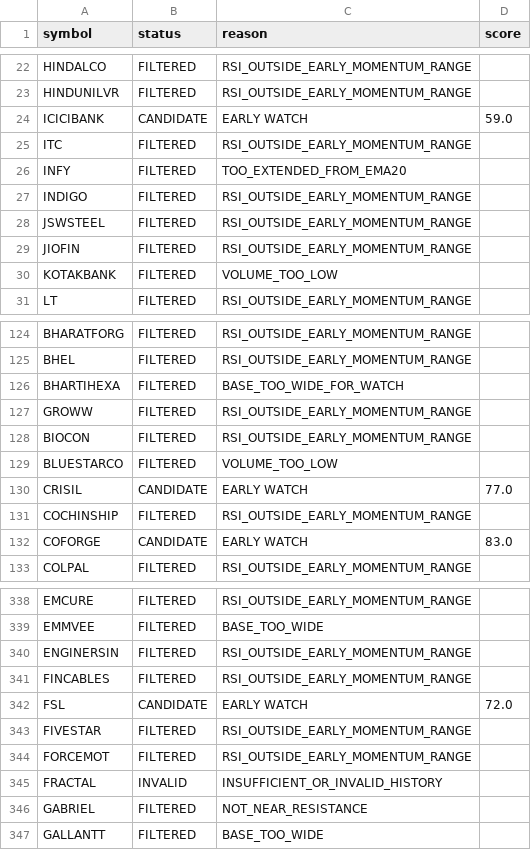
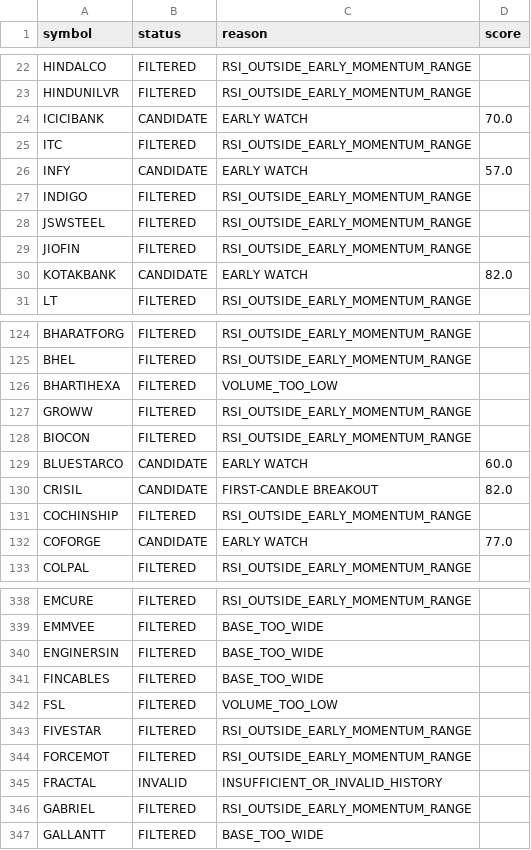
Before and after one commit to spy15007-arch/Trading-OS-v12, a CSV file: reports/early_momentum_diagnostics.csv, drawn as a sheet; only a part is shown, gaps mark what is left out; the diff covers the shown part only.

```diff
--- a/reports/early_momentum_diagnostics.csv
+++ b/reports/early_momentum_diagnostics.csv
@@ -23,5 +23,5 @@ HINDALCO,FILTERED,RSI_OUTSIDE_EARLY_MOMENTUM_RANGE,
 HINDUNILVR,FILTERED,RSI_OUTSIDE_EARLY_MOMENTUM_RANGE,
-ICICIBANK,CANDIDATE,EARLY WATCH,59.0
+ICICIBANK,CANDIDATE,EARLY WATCH,70.0
 ITC,FILTERED,RSI_OUTSIDE_EARLY_MOMENTUM_RANGE,
-INFY,FILTERED,TOO_EXTENDED_FROM_EMA20,
+INFY,CANDIDATE,EARLY WATCH,57.0
 INDIGO,FILTERED,RSI_OUTSIDE_EARLY_MOMENTUM_RANGE,
@@ -29,3 +29,3 @@ JSWSTEEL,FILTERED,RSI_OUTSIDE_EARLY_MOMENTUM_RANGE,
 JIOFIN,FILTERED,RSI_OUTSIDE_EARLY_MOMENTUM_RANGE,
-KOTAKBANK,FILTERED,VOLUME_TOO_LOW,
+KOTAKBANK,CANDIDATE,EARLY WATCH,82.0
 LT,FILTERED,RSI_OUTSIDE_EARLY_MOMENTUM_RANGE,
@@ -125,9 +125,9 @@ BHARATFORG,FILTERED,RSI_OUTSIDE_EARLY_MOMENTUM_RANGE,
 BHEL,FILTERED,RSI_OUTSIDE_EARLY_MOMENTUM_RANGE,
-BHARTIHEXA,FILTERED,BASE_TOO_WIDE_FOR_WATCH,
+BHARTIHEXA,FILTERED,VOLUME_TOO_LOW,
 GROWW,FILTERED,RSI_OUTSIDE_EARLY_MOMENTUM_RANGE,
 BIOCON,FILTERED,RSI_OUTSIDE_EARLY_MOMENTUM_RANGE,
-BLUESTARCO,FILTERED,VOLUME_TOO_LOW,
-CRISIL,CANDIDATE,EARLY WATCH,77.0
+BLUESTARCO,CANDIDATE,EARLY WATCH,60.0
+CRISIL,CANDIDATE,FIRST-CANDLE BREAKOUT,82.0
 COCHINSHIP,FILTERED,RSI_OUTSIDE_EARLY_MOMENTUM_RANGE,
-COFORGE,CANDIDATE,EARLY WATCH,83.0
+COFORGE,CANDIDATE,EARLY WATCH,77.0
 COLPAL,FILTERED,RSI_OUTSIDE_EARLY_MOMENTUM_RANGE,
@@ -339,5 +339,5 @@ EMCURE,FILTERED,RSI_OUTSIDE_EARLY_MOMENTUM_RANGE,
 EMMVEE,FILTERED,BASE_TOO_WIDE,
-ENGINERSIN,FILTERED,RSI_OUTSIDE_EARLY_MOMENTUM_RANGE,
-FINCABLES,FILTERED,RSI_OUTSIDE_EARLY_MOMENTUM_RANGE,
-FSL,CANDIDATE,EARLY WATCH,72.0
+ENGINERSIN,FILTERED,BASE_TOO_WIDE,
+FINCABLES,FILTERED,BASE_TOO_WIDE,
+FSL,FILTERED,VOLUME_TOO_LOW,
 FIVESTAR,FILTERED,RSI_OUTSIDE_EARLY_MOMENTUM_RANGE,
@@ -345,3 +345,3 @@ FORCEMOT,FILTERED,RSI_OUTSIDE_EARLY_MOMENTUM_RANGE,
 FRACTAL,INVALID,INSUFFICIENT_OR_INVALID_HISTORY,
-GABRIEL,FILTERED,NOT_NEAR_RESISTANCE,
+GABRIEL,FILTERED,RSI_OUTSIDE_EARLY_MOMENTUM_RANGE,
 GALLANTT,FILTERED,BASE_TOO_WIDE,
```
Also changed, not shown: 96 edited cells elsewhere in this file, reports/early_momentum_radar.csv, 2 other files.
